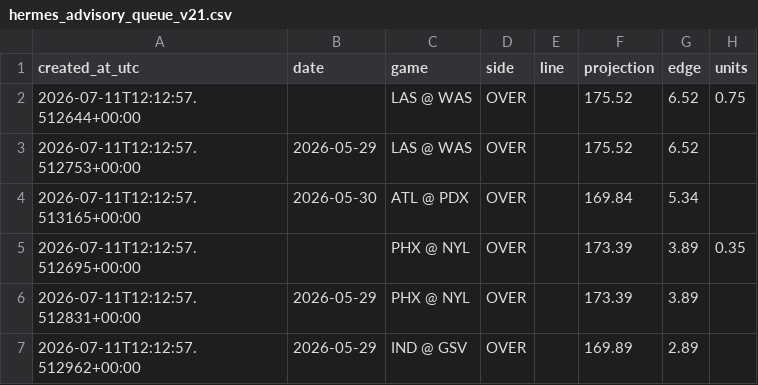
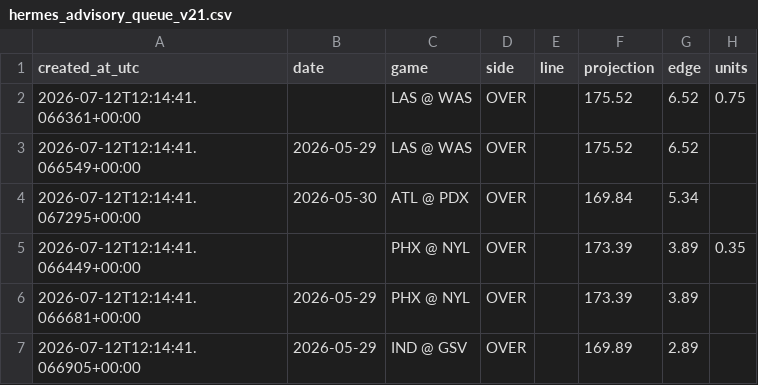
Before and after one commit to damoutinho11-art/wnba-edge-lab, a CSV file: wnba_outputs/hermes_advisory_queue_v21.csv, drawn as a sheet; only a part is shown; the diff covers the shown part only; the diff names each change by its address in the sheet, - before the commit and + after, or states it on an @@ line.

```diff
--- a/wnba_outputs/hermes_advisory_queue_v21.csv
+++ b/wnba_outputs/hermes_advisory_queue_v21.csv
-A2 (created_at_utc): 2026-07-11T12:12:57.512644+00:00
+A2 (created_at_utc): 2026-07-12T12:14:41.066361+00:00
-A3 (created_at_utc): 2026-07-11T12:12:57.512753+00:00
+A3 (created_at_utc): 2026-07-12T12:14:41.066549+00:00
-A4 (created_at_utc): 2026-07-11T12:12:57.513165+00:00
+A4 (created_at_utc): 2026-07-12T12:14:41.067295+00:00
-A5 (created_at_utc): 2026-07-11T12:12:57.512695+00:00
+A5 (created_at_utc): 2026-07-12T12:14:41.066449+00:00
-A6 (created_at_utc): 2026-07-11T12:12:57.512831+00:00
+A6 (created_at_utc): 2026-07-12T12:14:41.066681+00:00
-A7 (created_at_utc): 2026-07-11T12:12:57.512962+00:00
+A7 (created_at_utc): 2026-07-12T12:14:41.066905+00:00
```
Also changed, not shown: 3 added rows and 29 edited cells elsewhere in this file, wnba_outputs/feature_diagnostics_v21.csv, wnba_outputs/game_model_features_v21.csv, 35 other files.
